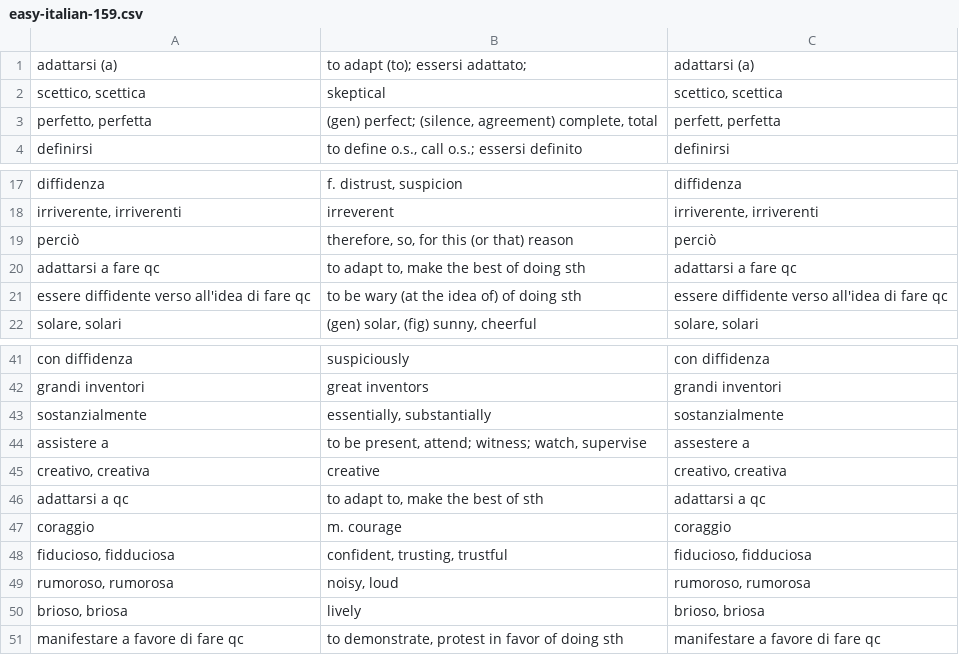
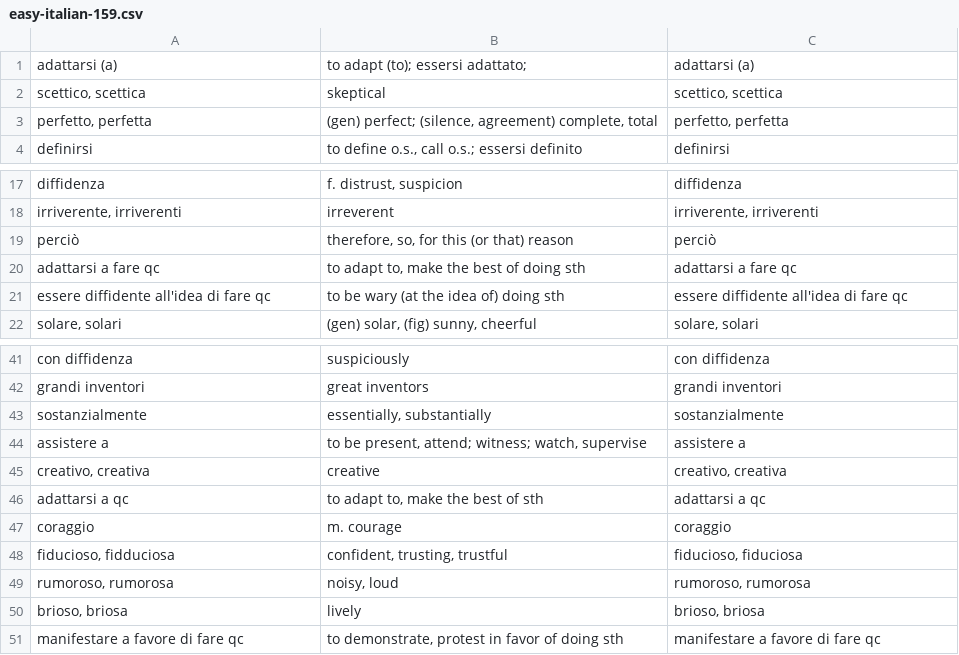
Before and after one commit to devinmiller/italian, a CSV file: flashcards/easy-italian-159.csv, drawn as a sheet; only a part is shown, gaps mark what is left out.

```diff
--- a/flashcards/easy-italian-159.csv
+++ b/flashcards/easy-italian-159.csv
@@ -2,3 +2,3 @@
 "scettico, scettica","skeptical","scettico, scettica"
-"perfetto, perfetta","(gen) perfect; (silence, agreement) complete, total","perfett, perfetta"
+"perfetto, perfetta","(gen) perfect; (silence, agreement) complete, total","perfetto, perfetta"
 "definirsi","to define o.s., call o.s.; essersi definito","definirsi"
@@ -20,3 +20,3 @@
 "adattarsi a fare qc","to adapt to, make the best of doing sth","adattarsi a fare qc"
-"essere diffidente verso all'idea di fare qc","to be wary (at the idea of) of doing sth","essere diffidente verso all'idea di fare qc"
+"essere diffidente all'idea di fare qc","to be wary (at the idea of) doing sth","essere diffidente all'idea di fare qc"
 "solare, solari","(gen) solar, (fig) sunny, cheerful","solare, solari"
@@ -43,3 +43,3 @@
 "sostanzialmente","essentially, substantially","sostanzialmente"
-"assistere a","to be present, attend; witness; watch, supervise","assestere a"
+"assistere a","to be present, attend; witness; watch, supervise","assistere a"
 "creativo, creativa","creative","creativo, creativa"
@@ -47,3 +47,3 @@
 "coraggio","m. courage","coraggio"
-"fiducioso, fidduciosa","confident, trusting, trustful","fiducioso, fidduciosa"
+"fiducioso, fidduciosa","confident, trusting, trustful","fiducioso, fiduciosa"
 "rumoroso, rumorosa","noisy, loud","rumoroso, rumorosa"
```
Also changed, not shown: flashcards/easy-italian-170.csv.
